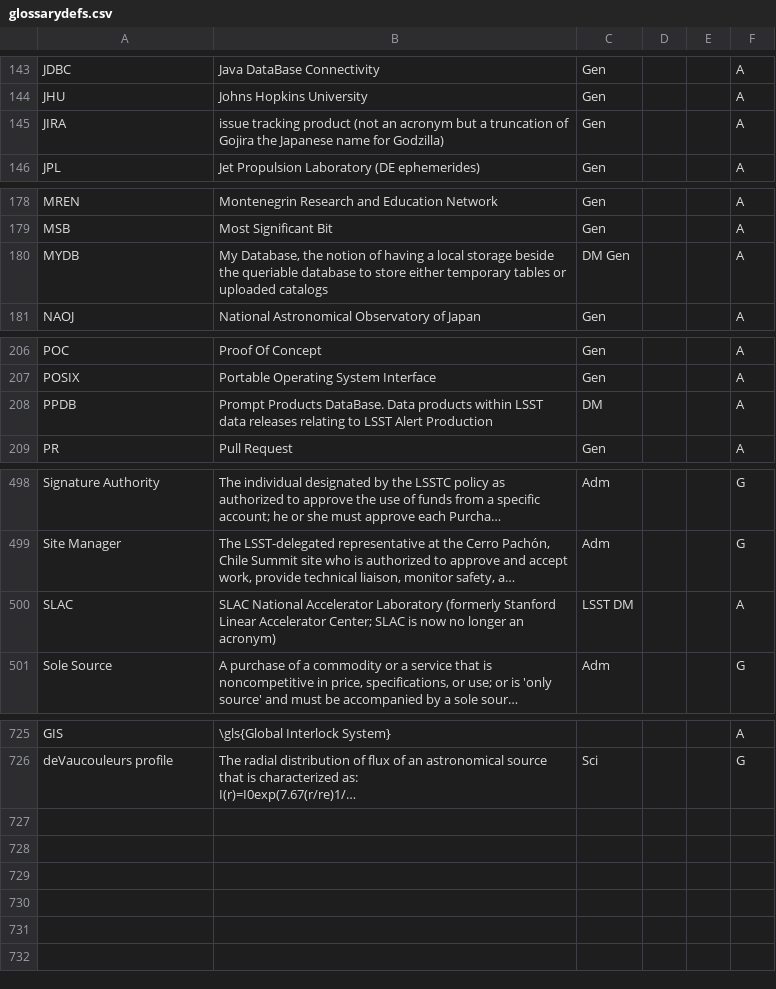
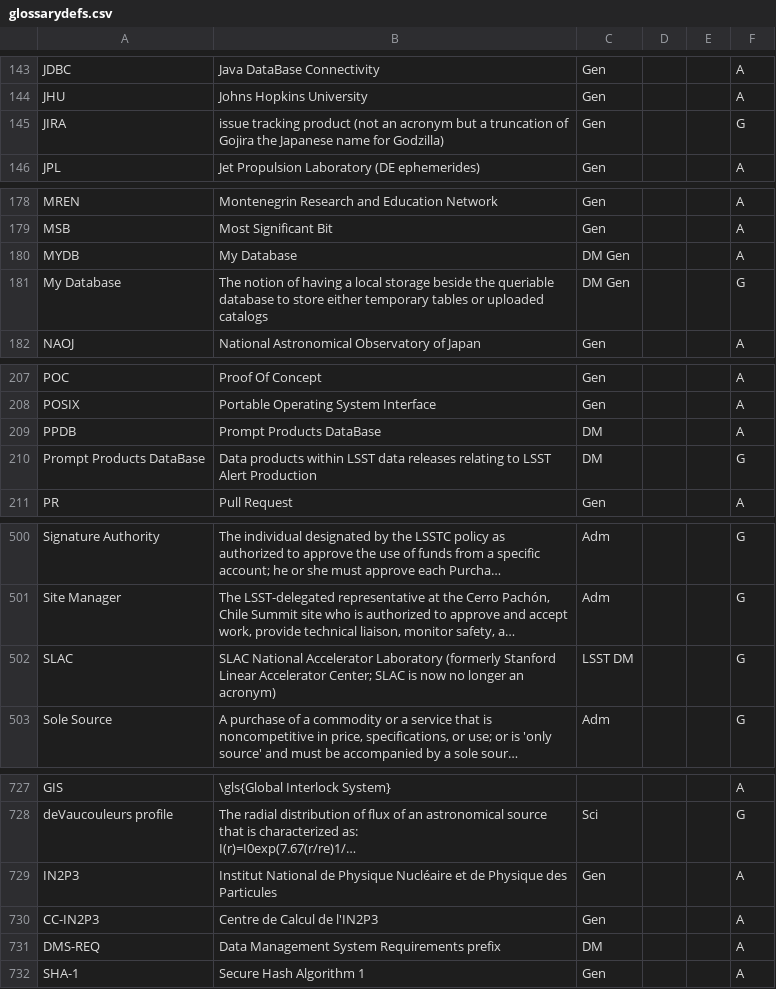
Before and after one commit to lsst/lsst-texmf, a CSV file: etc/glossarydefs.csv, drawn as a sheet; only a part is shown, gaps mark what is left out; long unchanged cells end in …; addresses are those after the commit; the diff names each change by its address in the sheet, - before the commit and + after, or states it on an @@ line.

```diff
--- a/etc/glossarydefs.csv
+++ b/etc/glossarydefs.csv
-F145: A
+F145: G
-B180: My Database, the notion of having a local storage beside the queriable database to store either temporary tables or uploaded catalogs
+B180: My Database
+row 181: My Database | The notion of having a local storage beside the queriable database to store either temporary tables or uploaded catalogs | DM Gen |  |  | G
-B209: Prompt Products DataBase. Data products within LSST data releases relating to LSST Alert Production
+B209: Prompt Products DataBase
+row 210: Prompt Products DataBase | Data products within LSST data releases relating to LSST Alert Production | DM |  |  | G
-F502: A
+F502: G
+row 729: IN2P3 | Institut National de Physique Nucléaire et de Physique des Particules | Gen |  |  | A
+row 730: CC-IN2P3 | Centre de Calcul de l'IN2P3 | Gen |  |  | A
+row 731: DMS-REQ | Data Management System Requirements prefix | DM |  |  | A
+row 732: SHA-1 | Secure Hash Algorithm 1 | Gen |  |  | A
```
Also changed, not shown: 1 other file.
